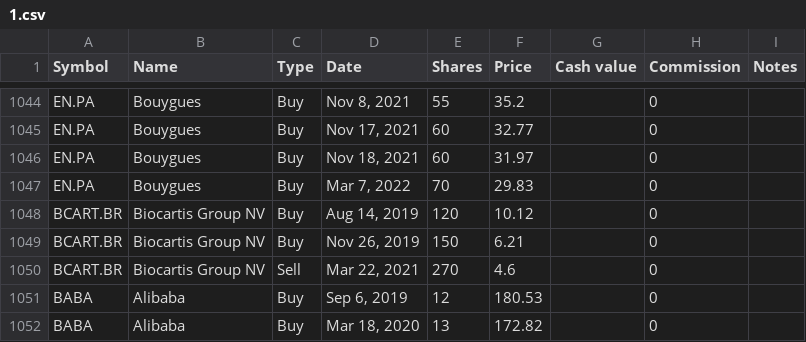
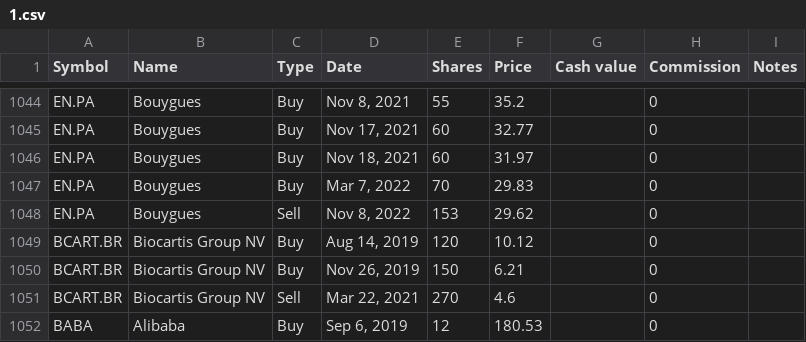
Before and after one commit to lionelschiepers/MyStock, a CSV file: MyStockWeb/Data/1.csv, drawn as a sheet; only a part is shown, gaps mark what is left out; the shorter side is filled out with more unchanged rows.

Commit message:
reduced bouygues

```diff
--- a/MyStockWeb/Data/1.csv
+++ b/MyStockWeb/Data/1.csv
@@ -1047,2 +1047,3 @@ EN.PA,Bouygues,Buy,"Nov 18, 2021",60,31.97,,0,
 EN.PA,Bouygues,Buy,"Mar 7, 2022",70,29.83,,0,
+EN.PA,Bouygues,Sell,"Nov 8, 2022",153,29.62,,0,
 BCART.BR,Biocartis Group NV,Buy,"Aug 14, 2019",120,10.12,,0,
```
Also changed, not shown: MyStockWeb/Data/lionel_schiepers@hotmail.com.csv.
